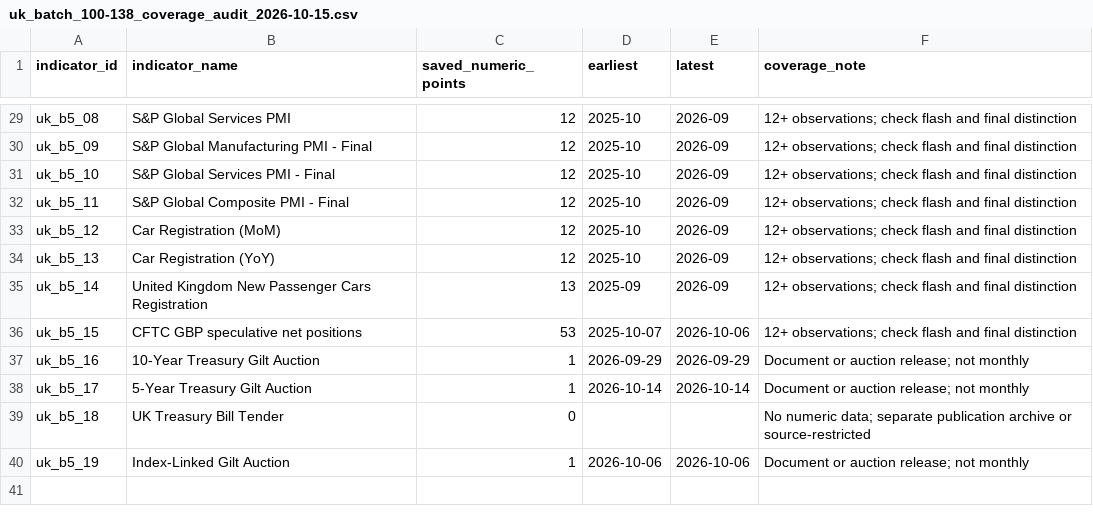
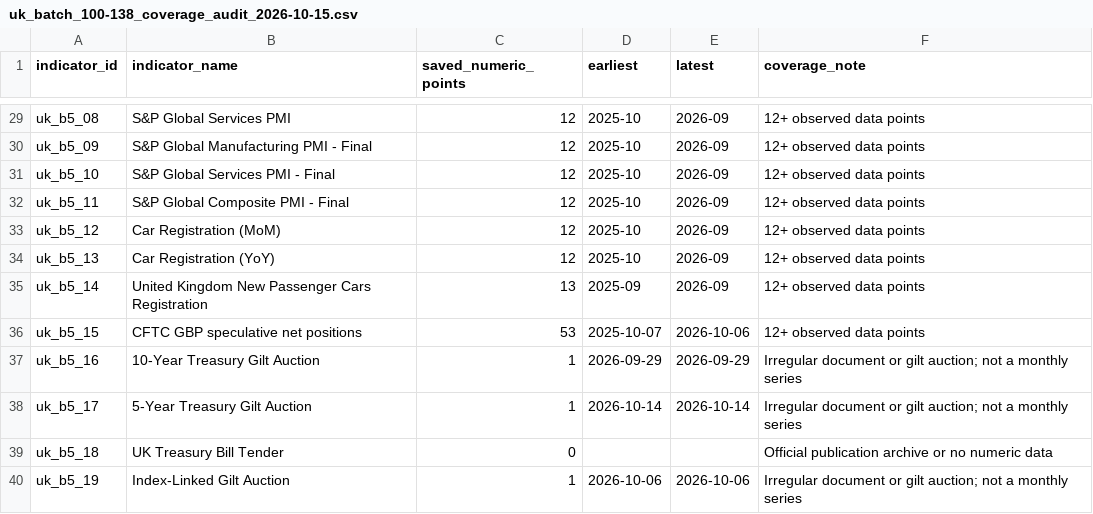
Before and after one commit to Ha-Lion/Market-Sentiment, a CSV file: data/economic-history/uk/uk_batch_100-138_coverage_audit_2026-10-15.csv, drawn as a sheet; only a part is shown, gaps mark what is left out; the diff covers the shown part only.

Commit message:
Finalize source-frequency aware UK history coverage after deduplication

```diff
--- a/data/economic-history/uk/uk_batch_100-138_coverage_audit_2026-10-15.csv
+++ b/data/economic-history/uk/uk_batch_100-138_coverage_audit_2026-10-15.csv
@@ -29,12 +29,12 @@ indicator_id,indicator_name,saved_numeric_points,earliest,latest,coverage_note
-"uk_b5_08","S&P Global Services PMI","12","2025-10","2026-09","12+ observations; check flash and final distinction"
-"uk_b5_09","S&P Global Manufacturing PMI - Final","12","2025-10","2026-09","12+ observations; check flash and final distinction"
-"uk_b5_10","S&P Global Services PMI - Final","12","2025-10","2026-09","12+ observations; check flash and final distinction"
-"uk_b5_11","S&P Global Composite PMI - Final","12","2025-10","2026-09","12+ observations; check flash and final distinction"
-"uk_b5_12","Car Registration (MoM)","12","2025-10","2026-09","12+ observations; check flash and final distinction"
-"uk_b5_13","Car Registration (YoY)","12","2025-10","2026-09","12+ observations; check flash and final distinction"
-"uk_b5_14","United Kingdom New Passenger Cars Registration","13","2025-09","2026-09","12+ observations; check flash and final distinction"
-"uk_b5_15","CFTC GBP speculative net positions","53","2025-10-07","2026-10-06","12+ observations; check flash and final distinction"
-"uk_b5_16","10-Year Treasury Gilt Auction","1","2026-09-29","2026-09-29","Document or auction release; not monthly"
-"uk_b5_17","5-Year Treasury Gilt Auction","1","2026-10-14","2026-10-14","Document or auction release; not monthly"
-"uk_b5_18","UK Treasury Bill Tender","0","","","No numeric data; separate publication archive or source-restricted"
-"uk_b5_19","Index-Linked Gilt Auction","1","2026-10-06","2026-10-06","Document or auction release; not monthly"
+"uk_b5_08","S&P Global Services PMI","12","2025-10","2026-09","12+ observed data points"
+"uk_b5_09","S&P Global Manufacturing PMI - Final","12","2025-10","2026-09","12+ observed data points"
+"uk_b5_10","S&P Global Services PMI - Final","12","2025-10","2026-09","12+ observed data points"
+"uk_b5_11","S&P Global Composite PMI - Final","12","2025-10","2026-09","12+ observed data points"
+"uk_b5_12","Car Registration (MoM)","12","2025-10","2026-09","12+ observed data points"
+"uk_b5_13","Car Registration (YoY)","12","2025-10","2026-09","12+ observed data points"
+"uk_b5_14","United Kingdom New Passenger Cars Registration","13","2025-09","2026-09","12+ observed data points"
+"uk_b5_15","CFTC GBP speculative net positions","53","2025-10-07","2026-10-06","12+ observed data points"
+"uk_b5_16","10-Year Treasury Gilt Auction","1","2026-09-29","2026-09-29","Irregular document or gilt auction; not a monthly series"
+"uk_b5_17","5-Year Treasury Gilt Auction","1","2026-10-14","2026-10-14","Irregular document or gilt auction; not a monthly series"
+"uk_b5_18","UK Treasury Bill Tender","0","","","Official publication archive or no numeric data"
+"uk_b5_19","Index-Linked Gilt Auction","1","2026-10-06","2026-10-06","Irregular document or gilt auction; not a monthly series"
```
Also changed, not shown: 36 edited cells elsewhere in this file.
